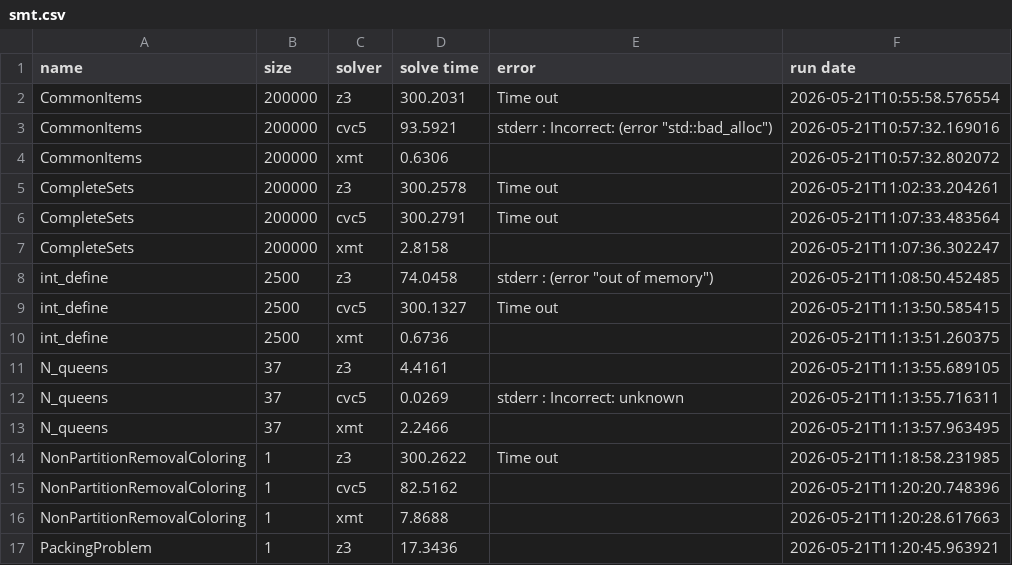
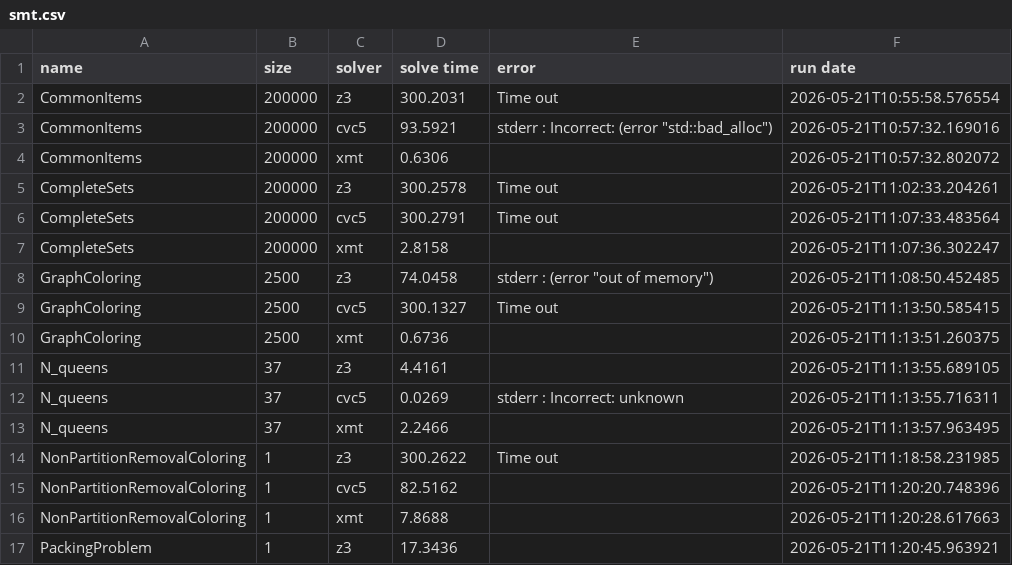
Before and after one commit to xmt-lib/benchmarks, a CSV file: smt.csv, drawn as a sheet; only a part is shown.

```diff
--- a/smt.csv
+++ b/smt.csv
@@ -7,5 +7,5 @@ CompleteSets,200000,cvc5,300.2791,Time out,2026-05-21T11:07:33.483564
 CompleteSets,200000,xmt,2.8158,,2026-05-21T11:07:36.302247
-int_define,2500,z3,74.0458,"stderr : (error ""out of memory"")",2026-05-21T11:08:50.452485
-int_define,2500,cvc5,300.1327,Time out,2026-05-21T11:13:50.585415
-int_define,2500,xmt,0.6736,,2026-05-21T11:13:51.260375
+GraphColoring,2500,z3,74.0458,"stderr : (error ""out of memory"")",2026-05-21T11:08:50.452485
+GraphColoring,2500,cvc5,300.1327,Time out,2026-05-21T11:13:50.585415
+GraphColoring,2500,xmt,0.6736,,2026-05-21T11:13:51.260375
 N_queens,37,z3,4.4161,,2026-05-21T11:13:55.689105
```
Also changed, not shown: 22 other files.
